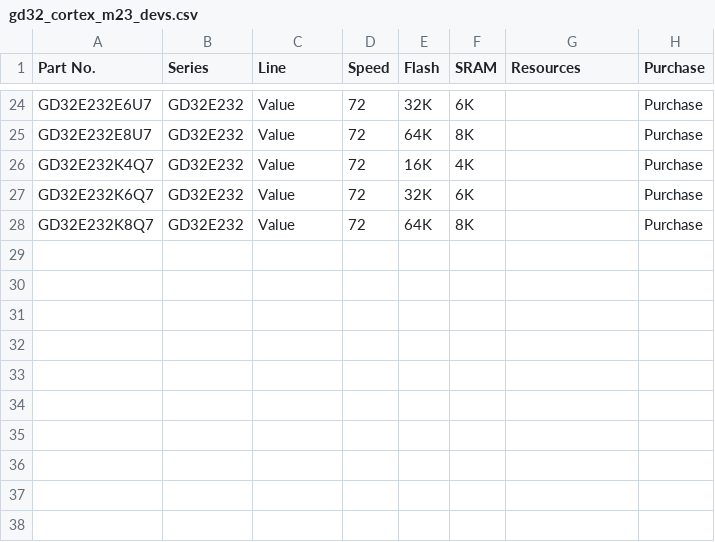
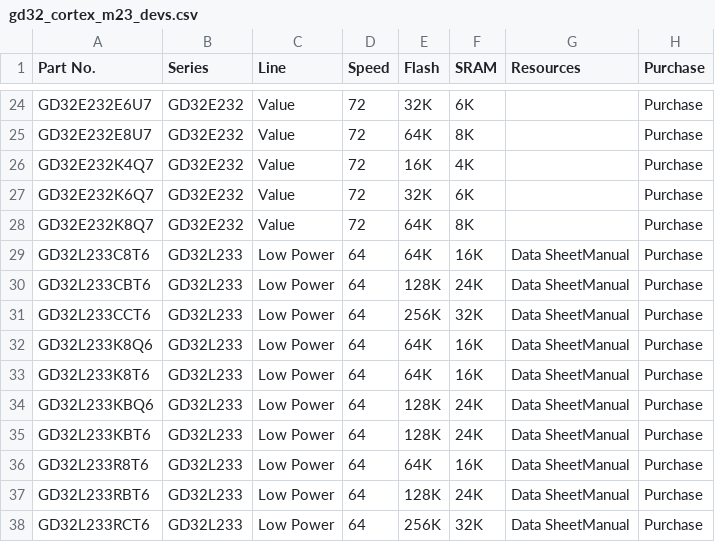
Before and after one commit to Ruralapsody/m3u, a CSV file: misc/scripts/gd32_cortex_m23_devs.csv, drawn as a sheet; only a part is shown, gaps mark what is left out; the diff names each change by its address in the sheet, - before the commit and + after, or states it on an @@ line.

```diff
--- a/misc/scripts/gd32_cortex_m23_devs.csv
+++ b/misc/scripts/gd32_cortex_m23_devs.csv
+row 29: GD32L233C8T6 | GD32L233 | Low Power | 64 | 64K | 16K | Data SheetManual | Purchase
+row 30: GD32L233CBT6 | GD32L233 | Low Power | 64 | 128K | 24K | Data SheetManual | Purchase
+row 31: GD32L233CCT6 | GD32L233 | Low Power | 64 | 256K | 32K | Data SheetManual | Purchase
+row 32: GD32L233K8Q6 | GD32L233 | Low Power | 64 | 64K | 16K | Data SheetManual | Purchase
+row 33: GD32L233K8T6 | GD32L233 | Low Power | 64 | 64K | 16K | Data SheetManual | Purchase
+row 34: GD32L233KBQ6 | GD32L233 | Low Power | 64 | 128K | 24K | Data SheetManual | Purchase
+row 35: GD32L233KBT6 | GD32L233 | Low Power | 64 | 128K | 24K | Data SheetManual | Purchase
+row 36: GD32L233R8T6 | GD32L233 | Low Power | 64 | 64K | 16K | Data SheetManual | Purchase
+row 37: GD32L233RBT6 | GD32L233 | Low Power | 64 | 128K | 24K | Data SheetManual | Purchase
+row 38: GD32L233RCT6 | GD32L233 | Low Power | 64 | 256K | 32K | Data SheetManual | Purchase
```
Also changed, not shown: 10 other files.
